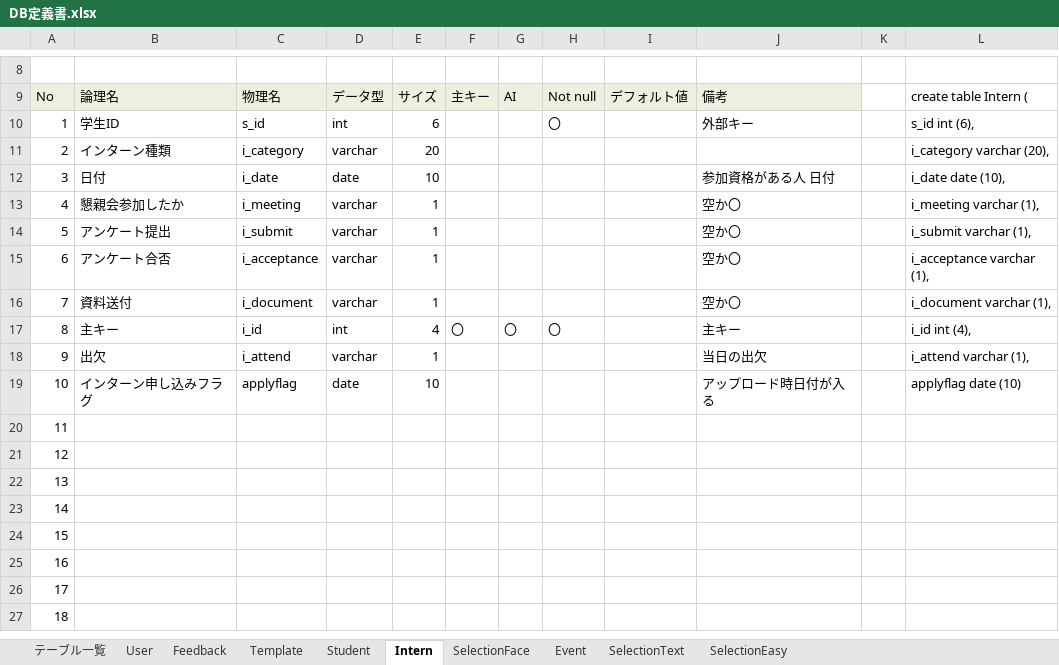
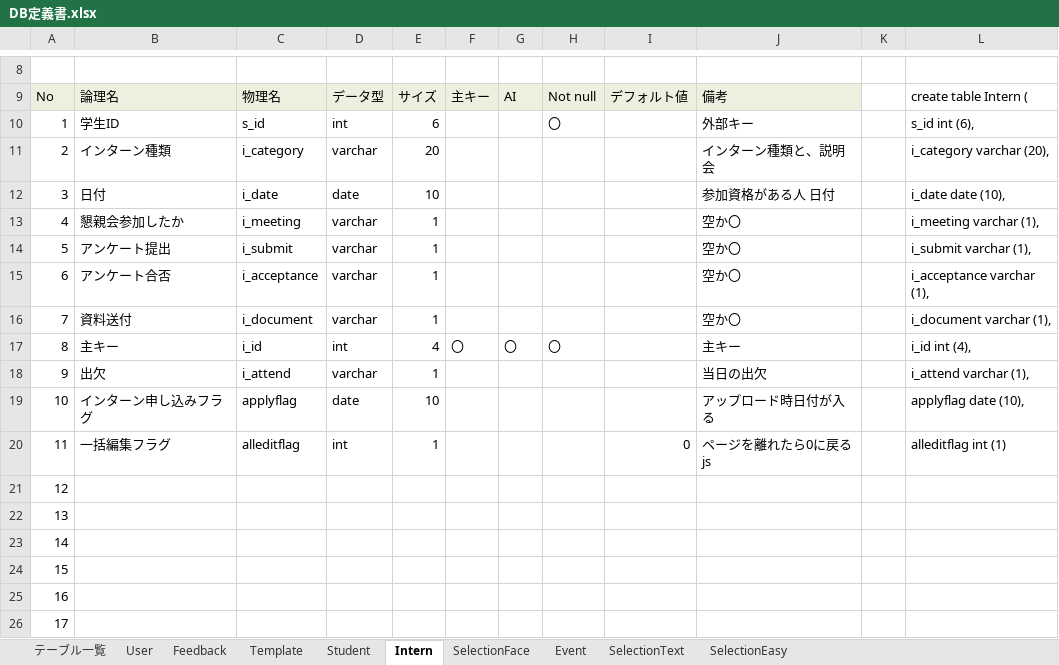
Before and after one commit to DOJO-2021/YSL7, an Excel workbook: DB定義書.xlsx, sheet Intern, drawn as a sheet; only a part is shown, gaps mark what is left out; the shorter side is filled out with more unchanged rows; values as stored, in another font and other column widths than the file's, no borders; removed rows and columns are numbered as before the commit, all else as after; the diff names each change by its address in the sheet, - before the commit and + after, or states it on an @@ line.

```diff
--- a/DB定義書.xlsx (sheet Intern)
+++ b/DB定義書.xlsx (sheet Intern)
-J11: (empty)
+J11: インターン種類と、説明会
-L19: applyflag date (10)
+L19: applyflag date (10),
-row 20: 11
+row 20: 11 | 一括編集フラグ | alleditflag | int | 1 |  |  |  | 0 | ページを離れたら0に戻るjs |  | alleditflag int (1)
```
Also changed, not shown: sheet SelectionEasy, sheet Student, sheet Event, formulas that keep their value.
